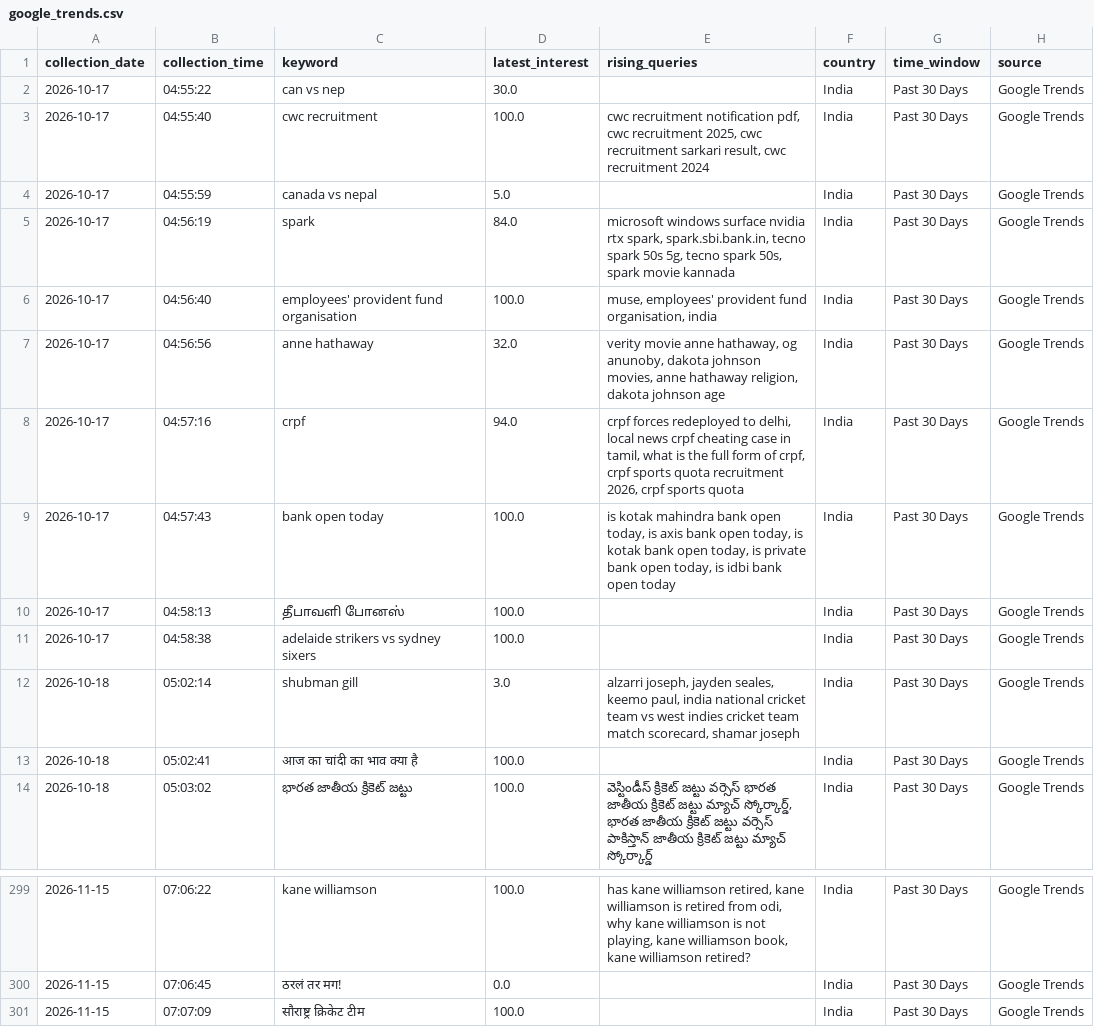
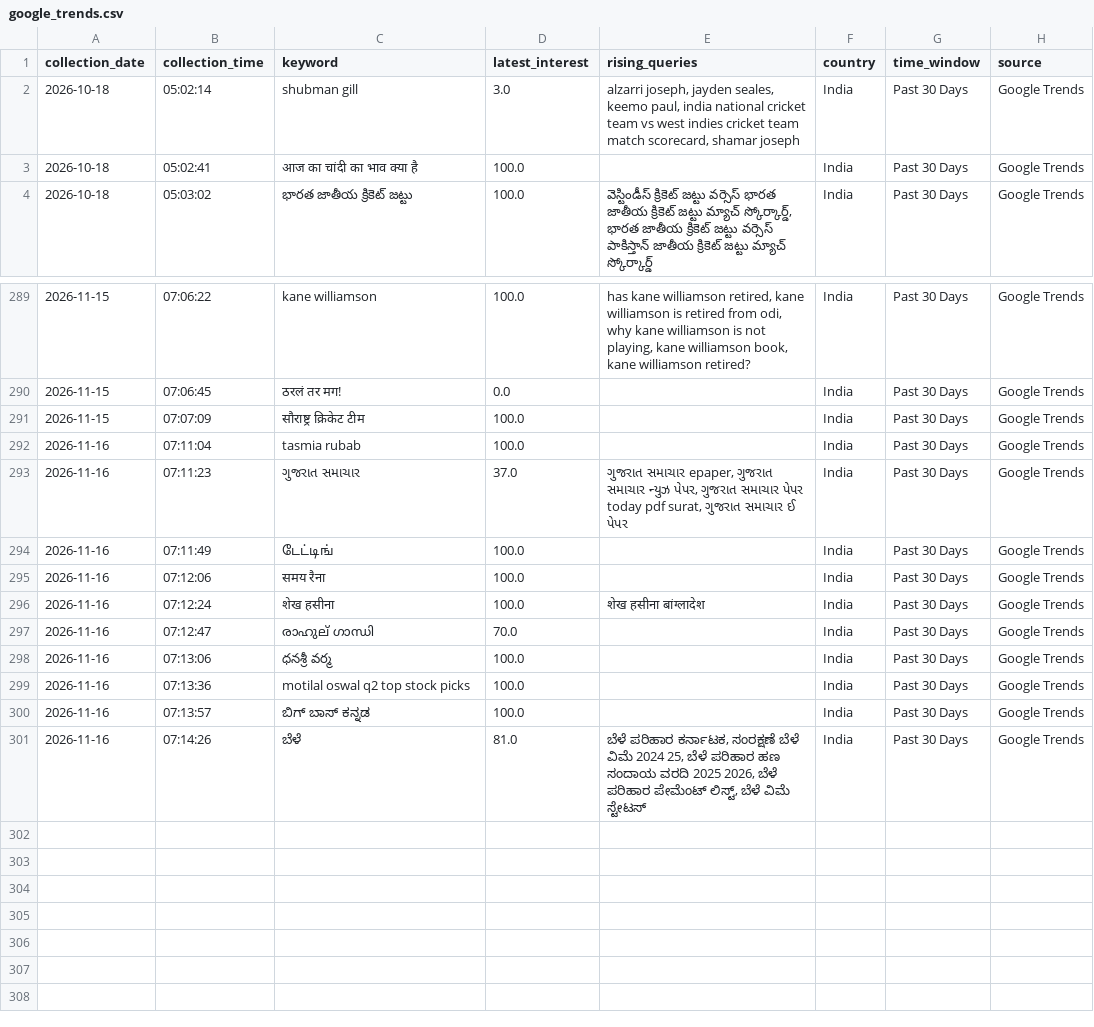
Before and after one commit to ank17a-5/India-Trend-Radar, a CSV file: data/raw/google_trends.csv, drawn as a sheet; only a part is shown, gaps mark what is left out.

```diff
--- a/data/raw/google_trends.csv
+++ b/data/raw/google_trends.csv
@@ -1,12 +1,2 @@
 collection_date,collection_time,keyword,latest_interest,rising_queries,country,time_window,source
-2026-10-17,04:55:22,can vs nep,30.0,,India,Past 30 Days,Google Trends
-2026-10-17,04:55:40,cwc recruitment,100.0,"cwc recruitment notification pdf, cwc recruitment 2025, cwc recruitment sarkari result, cwc recruitment 2024",India,Past 30 Days,Google Trends
-2026-10-17,04:55:59,canada vs nepal,5.0,,India,Past 30 Days,Google Trends
-2026-10-17,04:56:19,spark,84.0,"microsoft windows surface nvidia rtx spark, spark.sbi.bank.in, tecno spark 50s 5g, tecno spark 50s, spark movie kannada",India,Past 30 Days,Google Trends
-2026-10-17,04:56:40,employees' provident fund organisation,100.0,"muse, employees' provident fund organisation, india",India,Past 30 Days,Google Trends
-2026-10-17,04:56:56,anne hathaway,32.0,"verity movie anne hathaway, og anunoby, dakota johnson movies, anne hathaway religion, dakota johnson age",India,Past 30 Days,Google Trends
-2026-10-17,04:57:16,crpf,94.0,"crpf forces redeployed to delhi, local news crpf cheating case in tamil, what is the full form of crpf, crpf sports quota recruitment 2026, crpf sports quota",India,Past 30 Days,Google Trends
-2026-10-17,04:57:43,bank open today,100.0,"is kotak mahindra bank open today, is axis bank open today, is kotak bank open today, is private bank open today, is idbi bank open today",India,Past 30 Days,Google Trends
-2026-10-17,04:58:13,தீபாவளி போனஸ்,100.0,,India,Past 30 Days,Google Trends
-2026-10-17,04:58:38,adelaide strikers vs sydney sixers,100.0,,India,Past 30 Days,Google Trends
 2026-10-18,05:02:14,shubman gill,3.0,"alzarri joseph, jayden seales, keemo paul, india national cricket team vs west indies cricket team match scorecard, shamar joseph",India,Past 30 Days,Google Trends
@@ -301 +291,11 @@ collection_date,collection_time,keyword,latest_interest,rising_queries,country,t
 2026-11-15,07:07:09,सौराष्ट्र क्रिकेट टीम,100.0,,India,Past 30 Days,Google Trends
+2026-11-16,07:11:04,tasmia rubab,100.0,,India,Past 30 Days,Google Trends
+2026-11-16,07:11:23,ગુજરાત સમાચાર,37.0,"ગુજરાત સમાચાર epaper, ગુજરાત સમાચાર ન્યુઝ પેપર, ગુજરાત સમાચાર પેપર today pdf surat, ગુજરાત સમાચાર ઈ પેપર",India,Past 30 Days,Google Trends
+2026-11-16,07:11:49,டேட்டிங்,100.0,,India,Past 30 Days,Google Trends
+2026-11-16,07:12:06,समय रैना,100.0,,India,Past 30 Days,Google Trends
+2026-11-16,07:12:24,शेख हसीना,100.0,शेख हसीना बांग्लादेश,India,Past 30 Days,Google Trends
+2026-11-16,07:12:47,രാഹുല് ഗാന്ധി,70.0,,India,Past 30 Days,Google Trends
+2026-11-16,07:13:06,ధనశ్రీ వర్మ,100.0,,India,Past 30 Days,Google Trends
+2026-11-16,07:13:36,motilal oswal q2 top stock picks,100.0,,India,Past 30 Days,Google Trends
+2026-11-16,07:13:57,ಬಿಗ್ ಬಾಸ್ ಕನ್ನಡ,100.0,,India,Past 30 Days,Google Trends
+2026-11-16,07:14:26,ಬೆಳೆ,81.0,"ಬೆಳೆ ಪರಿಹಾರ ಕರ್ನಾಟಕ, ಸಂರಕ್ಷಣೆ ಬೆಳೆ ವಿಮೆ 2024 25, ಬೆಳೆ ಪರಿಹಾರ ಹಣ ಸಂದಾಯ ವರದಿ 2025 2026, ಬೆಳೆ ಪರಿಹಾರ ಪೇಮೆಂಟ್ ಲಿಸ್ಟ್, ಬೆಳೆ ವಿಮೆ ಸ್ಟೇಟಸ್",India,Past 30 Days,Google Trends
```
Also changed, not shown: data/cleaned/google_trends_clean.csv, data/predictions/prophet_predictions.csv, 16 other files.
